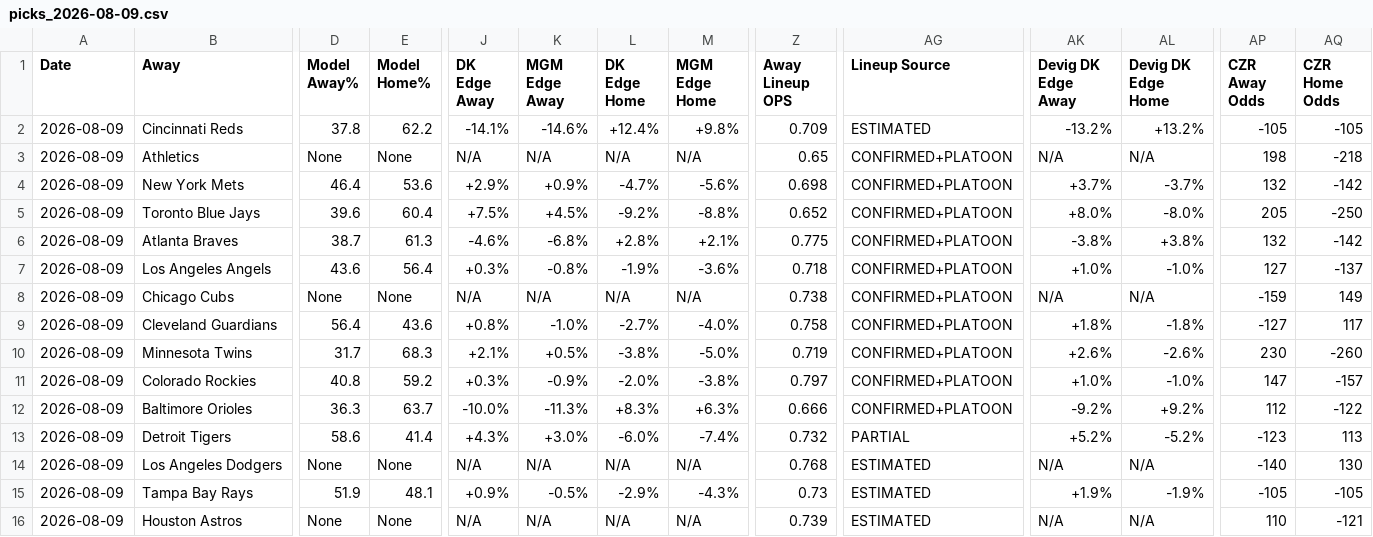
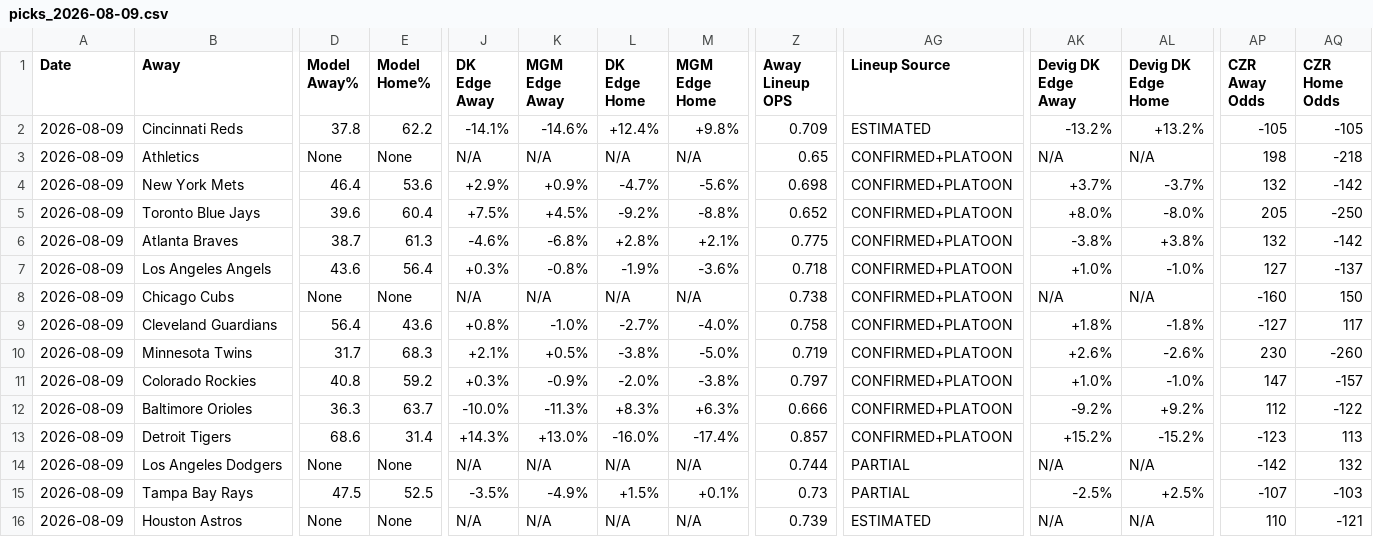
Before and after one commit to myles00price/baseball-model, a CSV file: picks_2026-08-09.csv, drawn as a sheet; only a part is shown, gaps mark what is left out; the diff covers the shown part only; the diff names each change by its address in the sheet, - before the commit and + after, or states it on an @@ line.

Commit message:
lineup lock update 2026-08-09

```diff
--- a/picks_2026-08-09.csv
+++ b/picks_2026-08-09.csv
-AP8 (CZR Away Odds): -159
+AP8 (CZR Away Odds): -160
-AQ8 (CZR Home Odds): 149
+AQ8 (CZR Home Odds): 150
-D13 (Model Away%): 58.6
+D13 (Model Away%): 68.6
-E13 (Model Home%): 41.4
+E13 (Model Home%): 31.4
-J13 (DK Edge Away): +4.3%
+J13 (DK Edge Away): +14.3%
-K13 (MGM Edge Away): +3.0%
+K13 (MGM Edge Away): +13.0%
-L13 (DK Edge Home): -6.0%
+L13 (DK Edge Home): -16.0%
-M13 (MGM Edge Home): -7.4%
+M13 (MGM Edge Home): -17.4%
-Z13 (Away Lineup OPS): 0.732
+Z13 (Away Lineup OPS): 0.857
-AG13 (Lineup Source): PARTIAL
+AG13 (Lineup Source): CONFIRMED+PLATOON
-AK13 (Devig DK Edge Away): +5.2%
+AK13 (Devig DK Edge Away): +15.2%
-AL13 (Devig DK Edge Home): -5.2%
+AL13 (Devig DK Edge Home): -15.2%
-Z14 (Away Lineup OPS): 0.768
+Z14 (Away Lineup OPS): 0.744
-AG14:AG15 (Lineup Source): ESTIMATED
+AG14:AG15 (Lineup Source): PARTIAL
-AP14 (CZR Away Odds): -140
+AP14 (CZR Away Odds): -142
-AQ14 (CZR Home Odds): 130
+AQ14 (CZR Home Odds): 132
-D15 (Model Away%): 51.9
+D15 (Model Away%): 47.5
-E15 (Model Home%): 48.1
+E15 (Model Home%): 52.5
-J15 (DK Edge Away): +0.9%
+J15 (DK Edge Away): -3.5%
-K15 (MGM Edge Away): -0.5%
+K15 (MGM Edge Away): -4.9%
-L15 (DK Edge Home): -2.9%
+L15 (DK Edge Home): +1.5%
-M15 (MGM Edge Home): -4.3%
+M15 (MGM Edge Home): +0.1%
-AK15 (Devig DK Edge Away): +1.9%
+AK15 (Devig DK Edge Away): -2.5%
-AL15 (Devig DK Edge Home): -1.9%
+AL15 (Devig DK Edge Home): +2.5%
-AP15 (CZR Away Odds): -105
+AP15 (CZR Away Odds): -107
-AQ15 (CZR Home Odds): -105
+AQ15 (CZR Home Odds): -103
```
Also changed, not shown: 9 edited cells elsewhere in this file, 1 other file.
